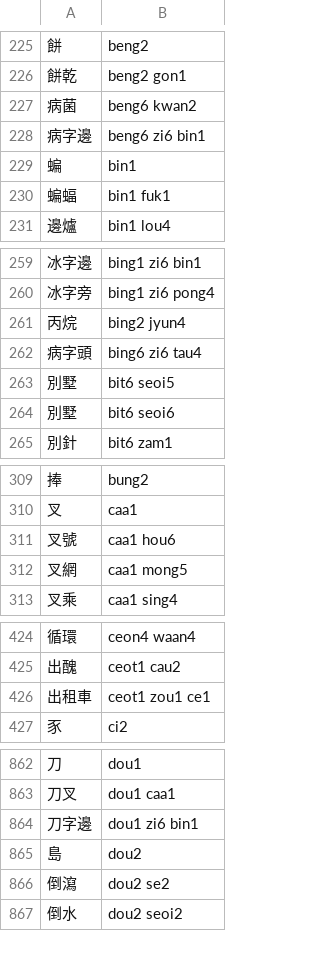
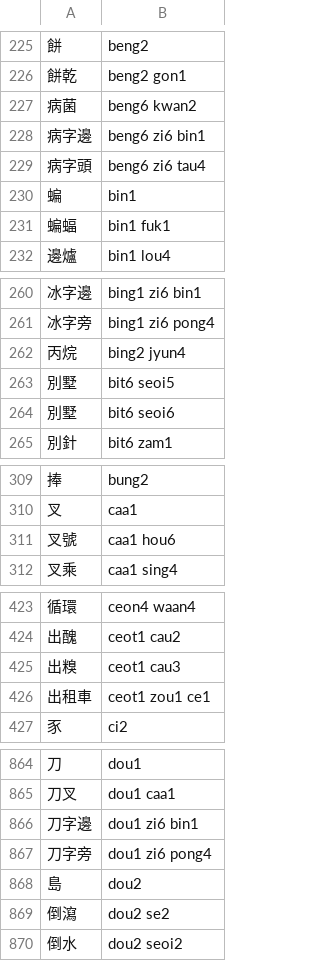
Before and after one commit to bingzheung/emoji-cantonese, a TSV file: output/dict.tsv, drawn as a sheet; only a part is shown, gaps mark what is left out; the diff covers the shown part only.

```diff
--- a/output/dict.tsv
+++ b/output/dict.tsv
@@ -228,2 +228,3 @@
 病字邊	beng6 zi6 bin1
+病字頭	beng6 zi6 tau4
 蝙	bin1
@@ -261,3 +262,2 @@
 丙烷	bing2 jyun4
-病字頭	bing6 zi6 tau4
 別墅	bit6 seoi5
@@ -311,3 +311,2 @@
 叉號	caa1 hou6
-叉網	caa1 mong5
 叉乘	caa1 sing4
@@ -425,2 +424,3 @@
 出醜	ceot1 cau2
+出糗	ceot1 cau3
 出租車	ceot1 zou1 ce1
@@ -864,2 +866,3 @@
 刀字邊	dou1 zi6 bin1
+刀字旁	dou1 zi6 pong4
 島	dou2
```
Also changed, not shown: 18 added rows and 2 removed rows elsewhere in this file, 8 other files.
